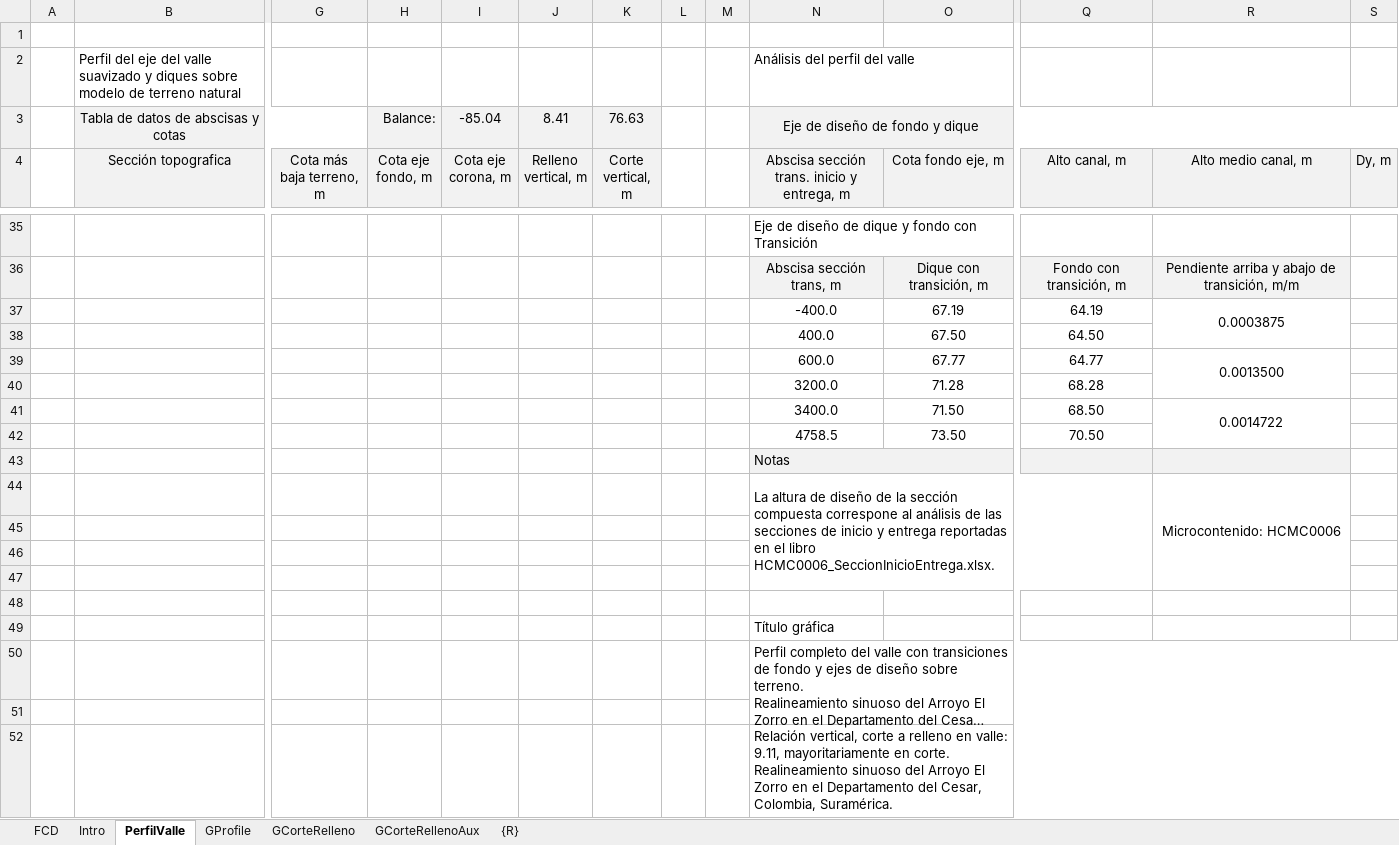
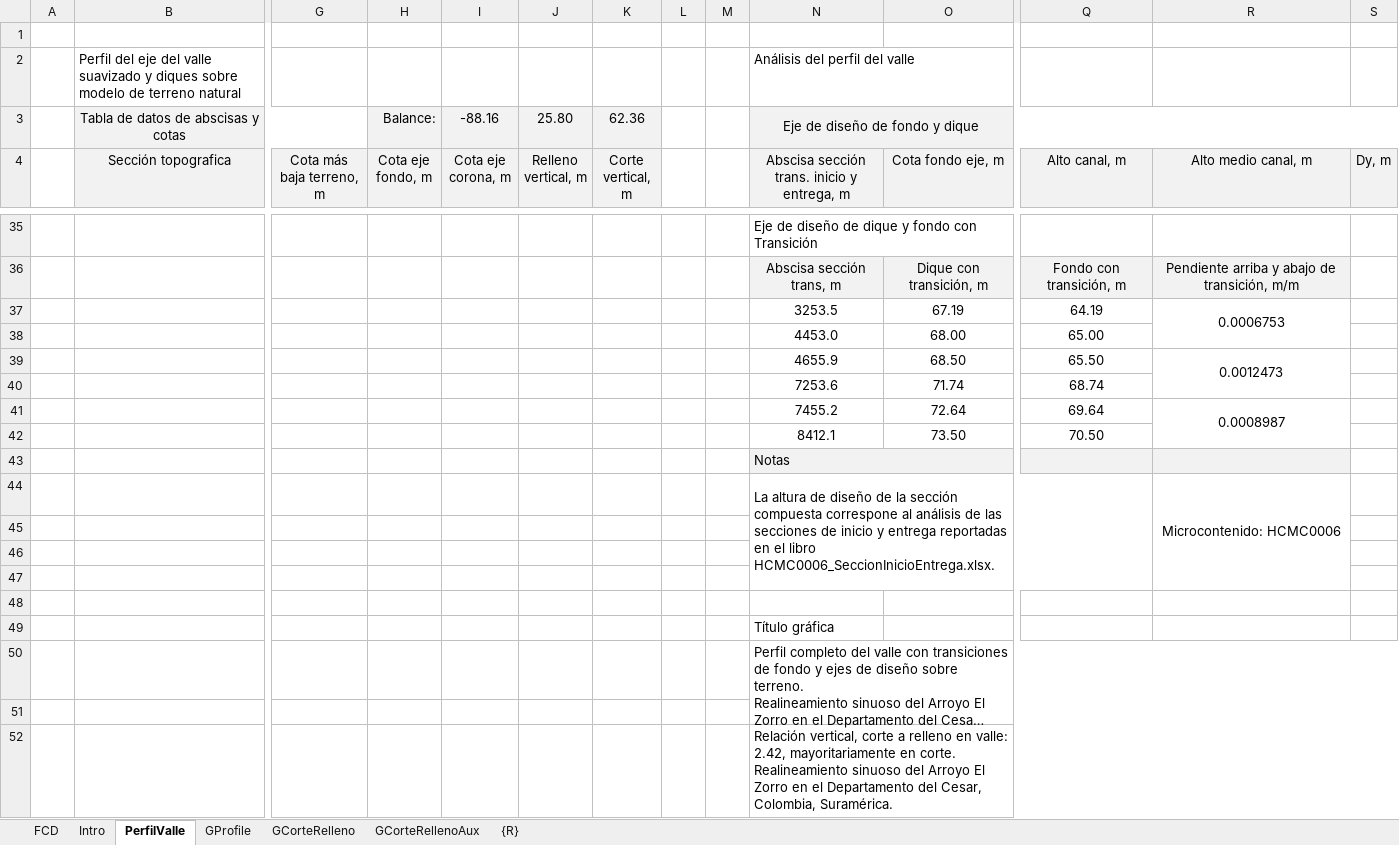
Before and after one commit to rcfdtools/R.HydroTools, an Excel workbook: PerfilValleEstCaidaCorteRelleno/R.HydroTools.PerfilValleEstCaidaCorteRelleno.xlsx, sheet PerfilValle, drawn as a sheet; only a part is shown, gaps mark what is left out; long unchanged cells end in …; values as stored, in another font and other column widths than the file's, no borders; charts and pictures not drawn; removed rows and columns are numbered as before the commit, all else as after; rows hold the shown columns only; the diff covers the shown part only; the diff names each change by its address in the sheet, - before the commit and + after, or states it on an @@ line.

```diff
--- a/PerfilValleEstCaidaCorteRelleno/R.HydroTools.PerfilValleEstCaidaCorteRelleno.xlsx (sheet PerfilValle)
+++ b/PerfilValleEstCaidaCorteRelleno/R.HydroTools.PerfilValleEstCaidaCorteRelleno.xlsx (sheet PerfilValle)
-I3 (Cota eje corona, m): -85.04
+I3 (Cota eje corona, m): -88.16
-J3 (Relleno vertical, m): 8.41
+J3 (Relleno vertical, m): 25.80
-K3 (Corte vertical, m): 76.63
+K3 (Corte vertical, m): 62.36
-N37: -400.0
+N37: 3253.5
-R37 (Alto medio canal, m): 0.0003875
+R37 (Alto medio canal, m): 0.0006753
-row 38:  |  |  |  |  |  |  |  |  | 400.0 | 67.50 | 64.50
-row 39:  |  |  |  |  |  |  |  |  | 600.0 | 67.77 | 64.77 | 0.0013500
-row 40:  |  |  |  |  |  |  |  |  | 3200.0 | 71.28 | 68.28
-row 41:  |  |  |  |  |  |  |  |  | 3400.0 | 71.50 | 68.50 | 0.0014722
+row 38:  |  |  |  |  |  |  |  |  | 4453.0 | 68.00 | 65.00
+row 39:  |  |  |  |  |  |  |  |  | 4655.9 | 68.50 | 65.50 | 0.0012473
+row 40:  |  |  |  |  |  |  |  |  | 7253.6 | 71.74 | 68.74
+row 41:  |  |  |  |  |  |  |  |  | 7455.2 | 72.64 | 69.64 | 0.0008987
-N42: 4758.5
+N42: 8412.1
-N52: …en valle: 9.11, mayoritariamente en…
+N52: …en valle: 2.42, mayoritariamente en…
```
Also changed, not shown: 27 added rows, 27 removed rows and 11 edited cells elsewhere in this sheet, formulas that keep their value, charts or pictures.
